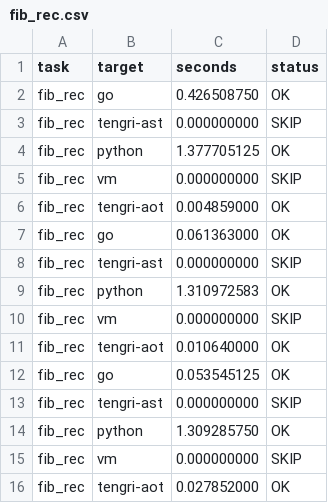
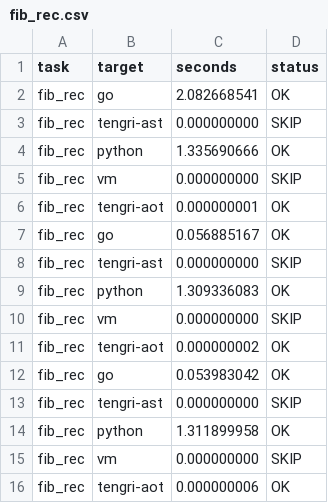
Before and after one commit to DauletBai/tengri-lang, a CSV file: benchmarks/latest/results/fib_rec.csv, drawn as a sheet.

```diff
--- a/benchmarks/latest/results/fib_rec.csv
+++ b/benchmarks/latest/results/fib_rec.csv
@@ -1,16 +1,16 @@
 task,target,seconds,status
-fib_rec,go,0.426508750,OK
+fib_rec,go,2.082668541,OK
 fib_rec,tengri-ast,0.000000000,SKIP
-fib_rec,python,1.377705125,OK
+fib_rec,python,1.335690666,OK
 fib_rec,vm,0.000000000,SKIP
-fib_rec,tengri-aot,0.004859000,OK
-fib_rec,go,0.061363000,OK
+fib_rec,tengri-aot,0.000000001,OK
+fib_rec,go,0.056885167,OK
 fib_rec,tengri-ast,0.000000000,SKIP
-fib_rec,python,1.310972583,OK
+fib_rec,python,1.309336083,OK
 fib_rec,vm,0.000000000,SKIP
-fib_rec,tengri-aot,0.010640000,OK
-fib_rec,go,0.053545125,OK
+fib_rec,tengri-aot,0.000000002,OK
+fib_rec,go,0.053983042,OK
 fib_rec,tengri-ast,0.000000000,SKIP
-fib_rec,python,1.309285750,OK
+fib_rec,python,1.311899958,OK
 fib_rec,vm,0.000000000,SKIP
-fib_rec,tengri-aot,0.027852000,OK
+fib_rec,tengri-aot,0.000000006,OK
```
Also changed, not shown: benchmarks/latest/results/fib_iter.csv, 7 other files.
